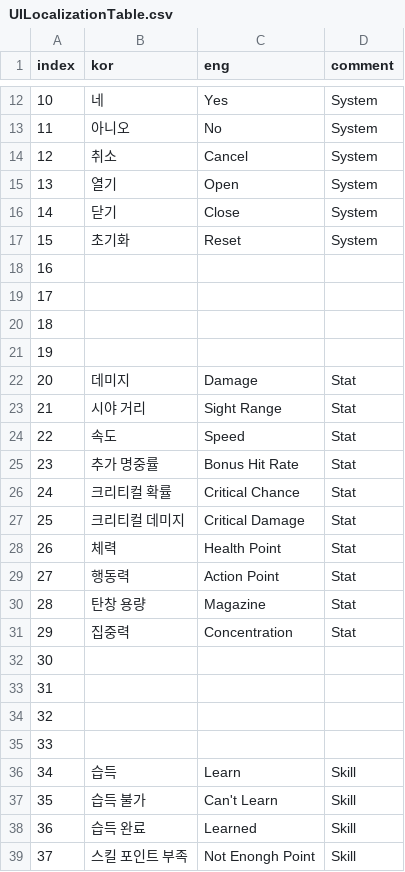
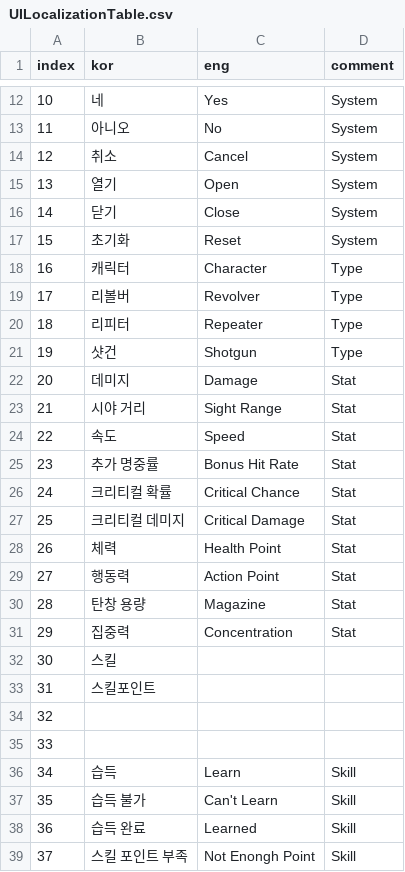
Before and after one commit to OruteZ/Project-H9, a CSV file: Assets/Resources/Files/UILocalizationTable.csv, drawn as a sheet; only a part is shown, gaps mark what is left out.

```diff
--- a/Assets/Resources/Files/UILocalizationTable.csv
+++ b/Assets/Resources/Files/UILocalizationTable.csv
@@ -17,6 +17,6 @@
 15,초기화,Reset,System
-16,,,
-17,,,
-18,,,
-19,,,
+16,캐릭터,Character,Type
+17,리볼버,Revolver,Type
+18,리피터,Repeater,Type
+19,샷건,Shotgun,Type
 20,데미지,Damage,Stat
@@ -31,4 +31,4 @@
 29,집중력,Concentration,Stat
-30,,,
-31,,,
+30,스킬,,
+31,스킬포인트,,
 32,,,
```
Also changed, not shown: 27 other files.
